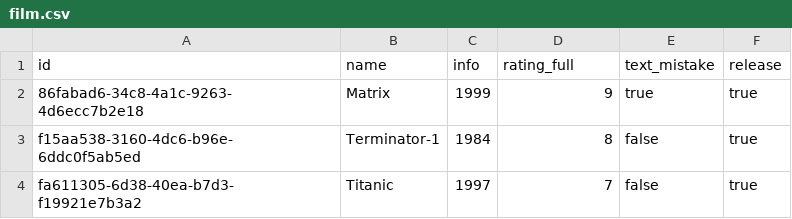
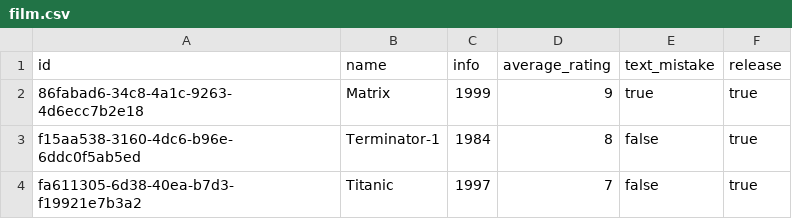
Before and after one commit to Unholyjava/SolvveCourseWebServices, a CSV file: src/main/resources/db/data/film.csv, drawn as a sheet.

Commit message:
Home-work-16 Make average rating of films

```diff
--- a/src/main/resources/db/data/film.csv
+++ b/src/main/resources/db/data/film.csv
@@ -1,2 +1,2 @@
-id;name;info;rating_full;text_mistake;release
+id;name;info;average_rating;text_mistake;release
 86fabad6-34c8-4a1c-9263-4d6ecc7b2e18;Matrix;1999;9;true;true
```
Also changed, not shown: 21 other files.
